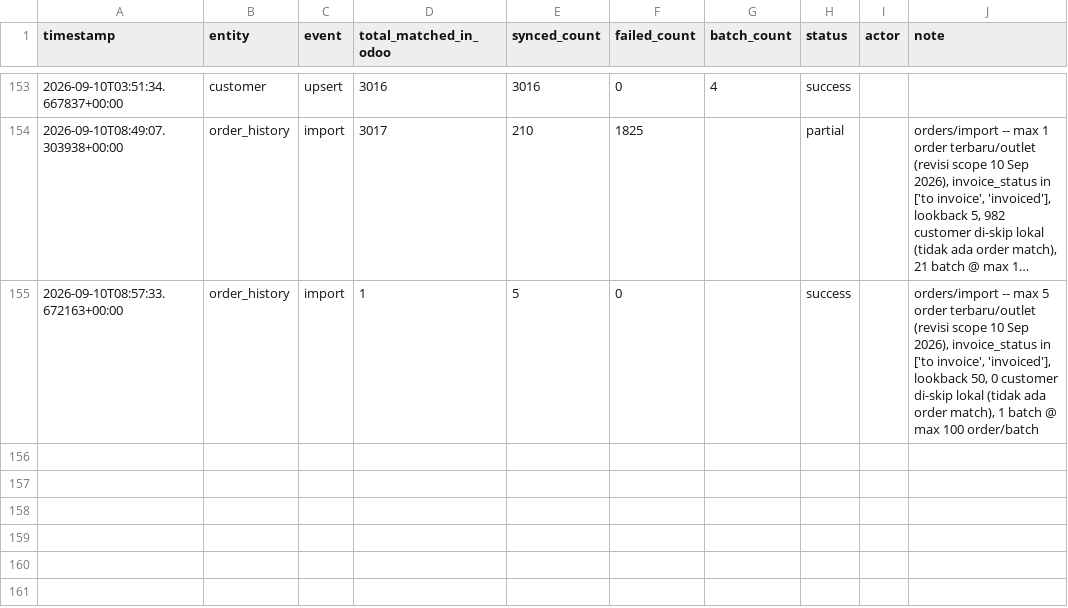
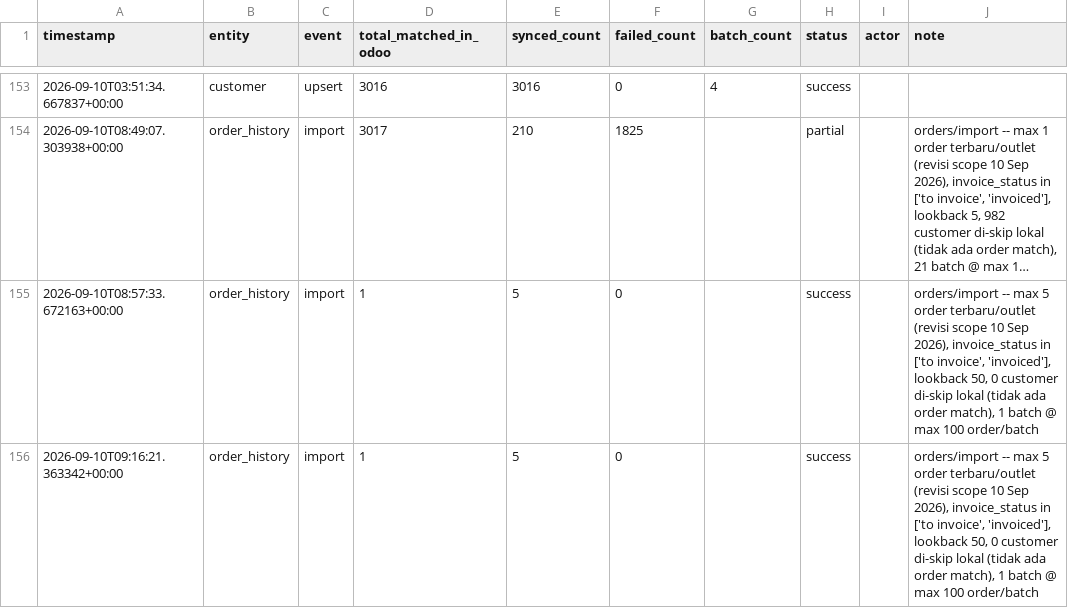
Before and after one commit to ariwijaya-try1/CBU-eDot, a CSV file: logs/sync_log.csv, drawn as a sheet; only a part is shown, gaps mark what is left out; long unchanged cells end in ….

Commit message:
up

```diff
--- a/logs/sync_log.csv
+++ b/logs/sync_log.csv
@@ -155 +155,2 @@ timestamp,entity,event,total_matched_in_odoo,synced_count,failed_count,batch_cou
 2026-09-10T08:57:33.672163+00:00,order_history,import,1,5,0,,success,,"orders/import -- max 5 order terbaru/outlet (revisi scope 10 Sep 2026), invoice_status in ['to invoice', 'invoiced'], lookback 50, 0 customer di-skip lokal (tidak ada order match), 1 batch @ max 100 order/batch"
+2026-09-10T09:16:21.363342+00:00,order_history,import,1,5,0,,success,,"orders/import -- max 5 order terbaru/outlet (revisi scope 10 Sep 2026), invoice_status in ['to invoice', 'invoiced'], lookback 50, 0 customer di-skip lokal (tidak ada order match), 1 batch @ max 100 order/batch"
```
